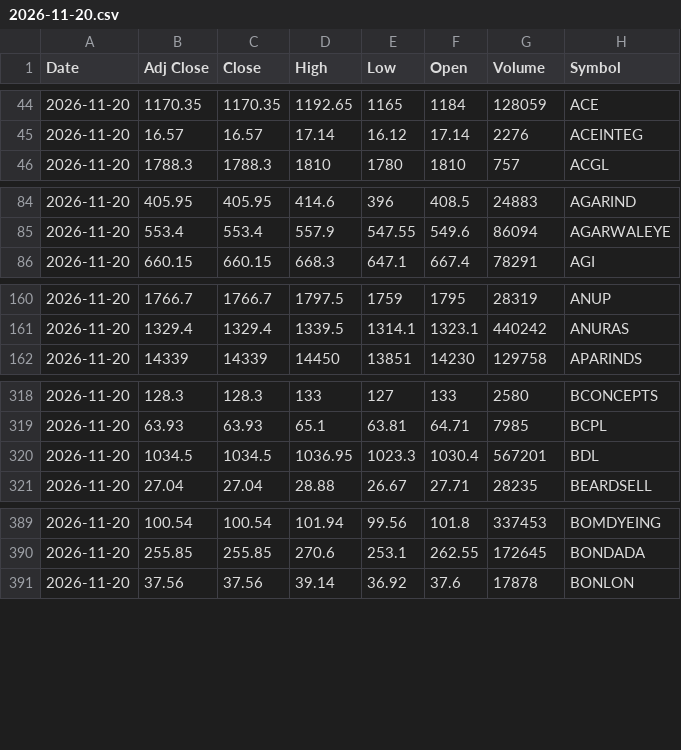
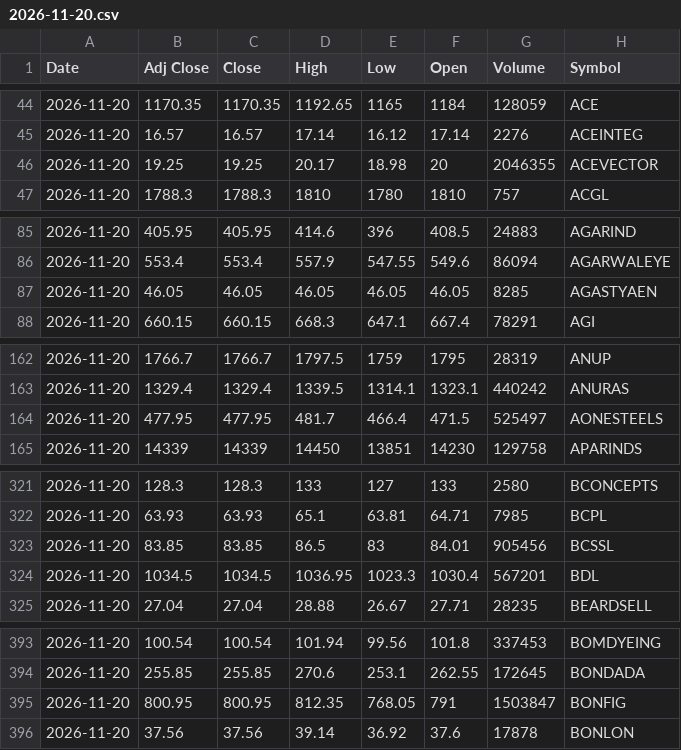
Before and after one commit to VarunNeel/alphatrace-feed, a CSV file: ohlcv/daily/2026-11-20.csv, drawn as a sheet; only a part is shown, gaps mark what is left out; the diff covers the shown part only.

Commit message:
OHLCV 2026-11-24

```diff
--- a/ohlcv/daily/2026-11-20.csv
+++ b/ohlcv/daily/2026-11-20.csv
@@ -45,2 +45,3 @@ Date,Adj Close,Close,High,Low,Open,Volume,Symbol
 2026-11-20,16.57,16.57,17.14,16.12,17.14,2276,ACEINTEG
+2026-11-20,19.25,19.25,20.17,18.98,20,2046355,ACEVECTOR
 2026-11-20,1788.3,1788.3,1810,1780,1810,757,ACGL
@@ -85,2 +86,3 @@ Date,Adj Close,Close,High,Low,Open,Volume,Symbol
 2026-11-20,553.4,553.4,557.9,547.55,549.6,86094,AGARWALEYE
+2026-11-20,46.05,46.05,46.05,46.05,46.05,8285,AGASTYAEN
 2026-11-20,660.15,660.15,668.3,647.1,667.4,78291,AGI
@@ -161,2 +163,3 @@ Date,Adj Close,Close,High,Low,Open,Volume,Symbol
 2026-11-20,1329.4,1329.4,1339.5,1314.1,1323.1,440242,ANURAS
+2026-11-20,477.95,477.95,481.7,466.4,471.5,525497,AONESTEELS
 2026-11-20,14339,14339,14450,13851,14230,129758,APARINDS
@@ -319,2 +322,3 @@ Date,Adj Close,Close,High,Low,Open,Volume,Symbol
 2026-11-20,63.93,63.93,65.1,63.81,64.71,7985,BCPL
+2026-11-20,83.85,83.85,86.5,83,84.01,905456,BCSSL
 2026-11-20,1034.5,1034.5,1036.95,1023.3,1030.4,567201,BDL
@@ -390,2 +394,3 @@ Date,Adj Close,Close,High,Low,Open,Volume,Symbol
 2026-11-20,255.85,255.85,270.6,253.1,262.55,172645,BONDADA
+2026-11-20,800.95,800.95,812.35,768.05,791,1503847,BONFIG
 2026-11-20,37.56,37.56,39.14,36.92,37.6,17878,BONLON
```
Also changed, not shown: 13 added rows elsewhere in this file, ohlcv/DAILY_OHLCV.csv, ohlcv/daily/2026-11-23.csv, 1 other file.
